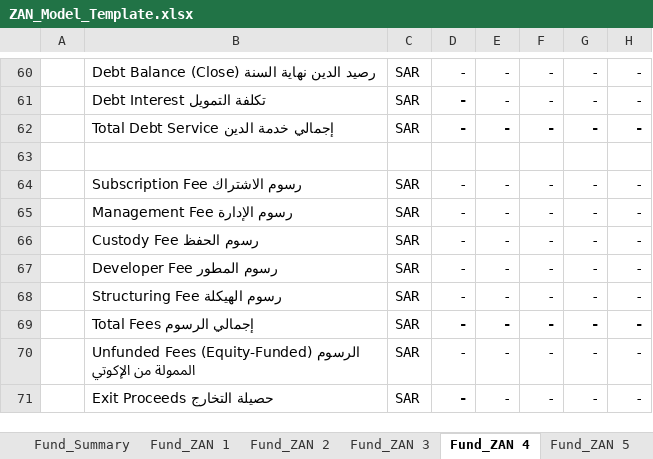
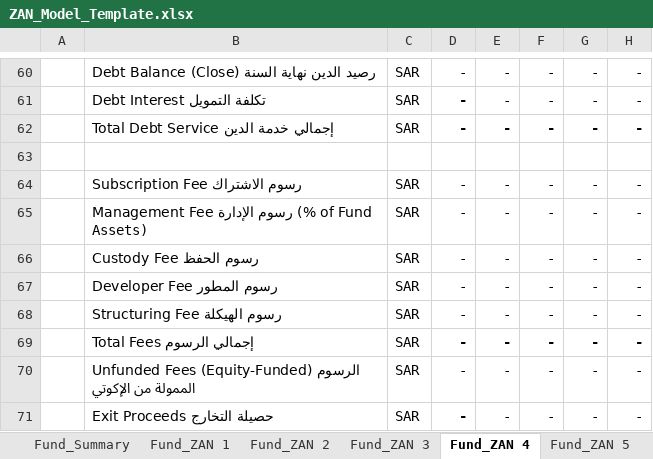
Before and after one commit to ARAHMAN97987/re-dev-modeler, an Excel workbook: public/ZAN_Model_Template.xlsx, sheet Fund_ZAN 4, drawn as a sheet; only a part is shown, gaps mark what is left out; values as stored, in another font and other column widths than the file's, no borders; the diff names each change by its address in the sheet, - before the commit and + after, or states it on an @@ line.

Commit message:
fix: Management Fee basis = total fund assets (per fund documentation)
Root cause: Management Fee was computed on wrong basis in both systems.

Per fund document:
- Management Fee = % × total fund assets (إجمالي أصول الصندوق)
  NOT devCost, NOT cumulative CAPEX, NOT equity
  Fund assets = devCostInclLand = GP equity + LP equity + debt
  Example: 0.50% × 400M = 2M/year (fixed annual)

- Developer Fee = % × construction costs per year (contractor milestones)
  Charged on actual CAPEX spend each year, NOT total devCost
  Already correct in both systems.

Platform changes (waterfall.js):
- Added 'fundAssets' as mgmtFeeBase option = devCostInclLand
- Made it the default (was 'nav')
- 'devCost' now aliases to same calculation as 'fundAssets'
- Documented all basis options with clear descriptions

Excel template changes (Fund_ZAN 1-6 row 65):
- Old formula: ABS(SUM(CAPEX_cumulative)) × rate (wrong - cumulative CAPEX)
- New formula: devCostInclLand × rate (correct - total fund assets)
- MIN(cap, ...) preserved for annual cap

Verification (ZAN 1):
- Mgmt Fee: Platform 14,000,000 = Excel 14,000,000 ✓
- Dev Fee:  Platform 46,362,532 ≈ Excel 46,362,527 ✓
- Struct Fee: 300,000 = 300,000 ✓

Tests: 634 PASSED | 0 FAILED

```diff
--- a/public/ZAN_Model_Template.xlsx (sheet Fund_ZAN 4)
+++ b/public/ZAN_Model_Template.xlsx (sheet Fund_ZAN 4)
-B65: Management Fee رسوم الإدارة
+B65: Management Fee رسوم الإدارة (% of Fund Assets)
```
Also changed, not shown: sheet Fund_ZAN 1, sheet Fund_ZAN 3, sheet Fund_ZAN 2, sheet Fund_Summary, sheet Bank, sheet Fund_ZAN 5, 1 more sheet, formulas that keep their value, templates/ZAN_Full_Model_v11_AUDITED.xlsx, 1 other file.
